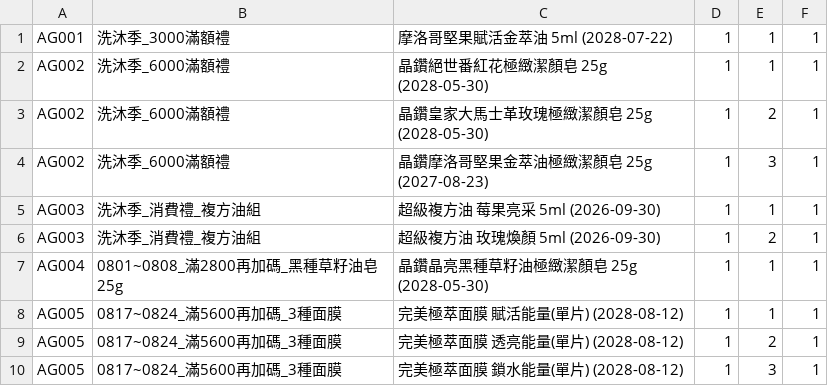
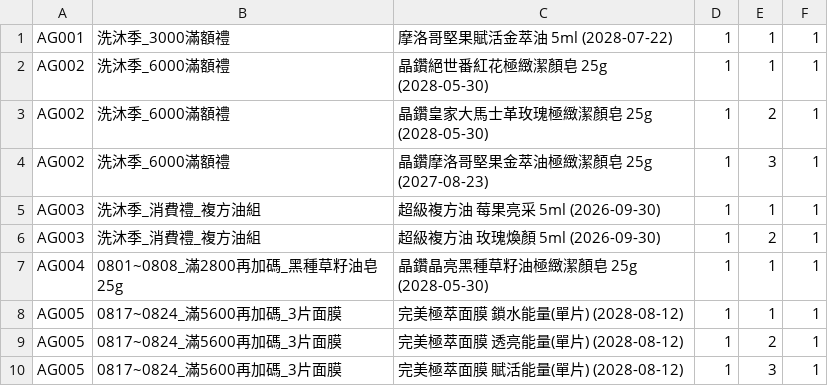
Before and after one commit to ceo-peng/pm-tools, a CSV file: data/gifts.csv, drawn as a sheet.

Commit message:
Update gifts.csv

```diff
--- a/data/gifts.csv
+++ b/data/gifts.csv
@@ -7,4 +7,4 @@ AG003,洗沐季_消費禮_複方油組, 超級複方油 玫瑰煥顏 5ml (2026-0
 AG004,0801~0808_滿2800再加碼_黑種草籽油皂25g, 晶鑽晶亮黑種草籽油極緻潔顏皂 25g (2028-05-30), 1, 1, 1
-AG005,0817~0824_滿5600再加碼_3種面膜,完美極萃面膜 賦活能量(單片) (2028-08-12), 1, 1, 1
-AG005,0817~0824_滿5600再加碼_3種面膜,完美極萃面膜 透亮能量(單片) (2028-08-12), 1, 2, 1
-AG005,0817~0824_滿5600再加碼_3種面膜,完美極萃面膜 鎖水能量(單片) (2028-08-12), 1, 3 ,1
+AG005,0817~0824_滿5600再加碼_3片面膜,完美極萃面膜 鎖水能量(單片) (2028-08-12), 1, 1, 1
+AG005,0817~0824_滿5600再加碼_3片面膜,完美極萃面膜 透亮能量(單片) (2028-08-12), 1, 2, 1
+AG005,0817~0824_滿5600再加碼_3片面膜,完美極萃面膜 賦活能量(單片) (2028-08-12), 1, 3 ,1
```
